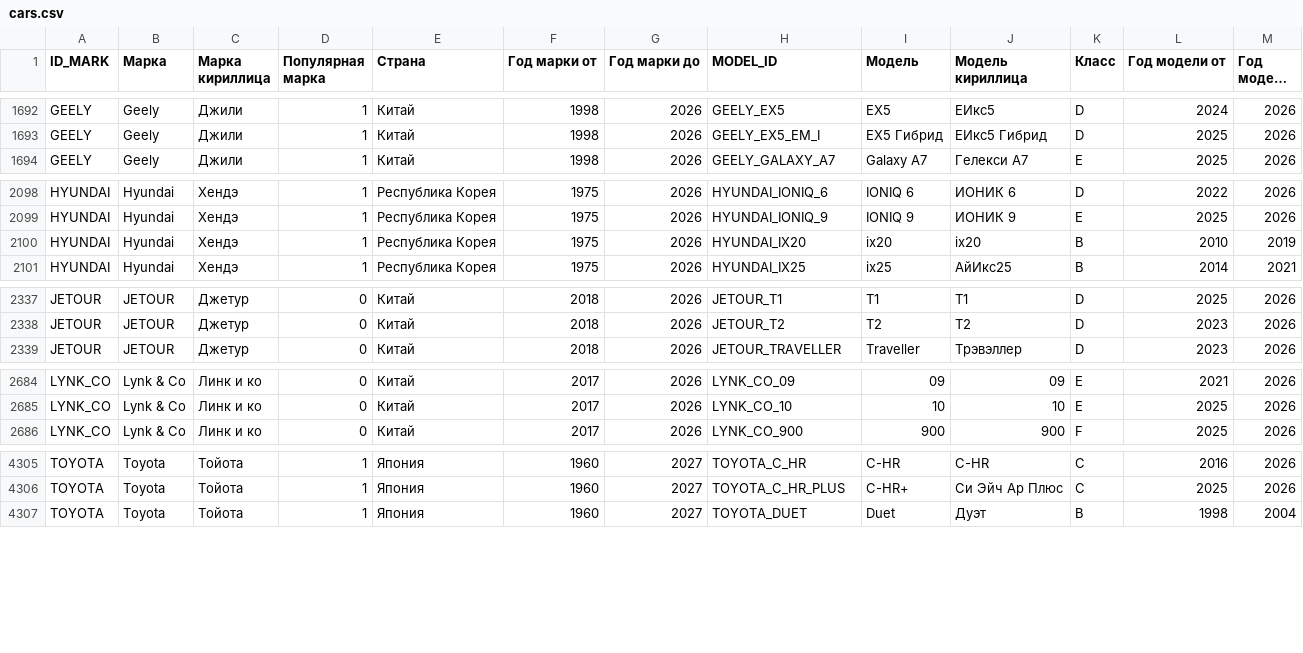
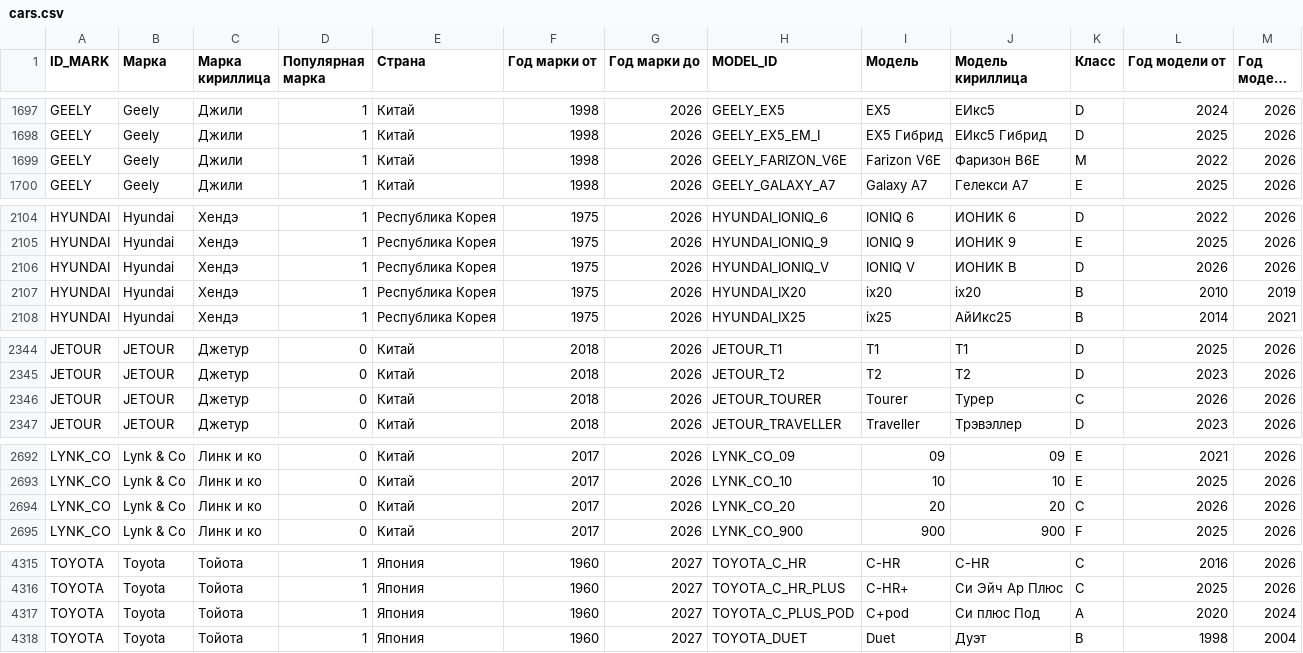
Before and after one commit to blanzh/carsBase, a CSV file: cars.csv, drawn as a sheet; only a part is shown, gaps mark what is left out; long unchanged cells end in …; the diff covers the shown part only.

```diff
--- a/cars.csv
+++ b/cars.csv
@@ -1693,2 +1698,3 @@ GEELY,Geely,Джили,1,Китай,1998,2026,GEELY_EX5,EX5,ЕИкс5,D,2024,202
 GEELY,Geely,Джили,1,Китай,1998,2026,GEELY_EX5_EM_I,EX5 Гибрид,ЕИкс5 Гибрид,D,2025,2026
+GEELY,Geely,Джили,1,Китай,1998,2026,GEELY_FARIZON_V6E,Farizon V6E,Фаризон В6Е,M,2022,2026
 GEELY,Geely,Джили,1,Китай,1998,2026,GEELY_GALAXY_A7,Galaxy A7,Гелекси А7,E,2025,2026
@@ -2099,2 +2105,3 @@ HYUNDAI,Hyundai,Хендэ,1,Республика Корея,1975,2026,HYUNDAI_I
 HYUNDAI,Hyundai,Хендэ,1,Республика Корея,1975,2026,HYUNDAI_IONIQ_9,IONIQ 9,ИОНИК 9,E,2025,2026
+HYUNDAI,Hyundai,Хендэ,1,Республика Корея,1975,2026,HYUNDAI_IONIQ_V,IONIQ V,ИОНИК В,D,2026,2026
 HYUNDAI,Hyundai,Хендэ,1,Республика Корея,1975,2026,HYUNDAI_IX20,ix20,ix20,B,2010,2019
@@ -2338,2 +2345,3 @@ JETOUR,JETOUR,Джетур,0,Китай,2018,2026,JETOUR_T1,T1,Т1,D,2025,2026
 JETOUR,JETOUR,Джетур,0,Китай,2018,2026,JETOUR_T2,T2,Т2,D,2023,2026
+JETOUR,JETOUR,Джетур,0,Китай,2018,2026,JETOUR_TOURER,Tourer,Турер,C,2026,2026
 JETOUR,JETOUR,Джетур,0,Китай,2018,2026,JETOUR_TRAVELLER,Traveller,Трэвэллер,D,2023,2026
@@ -2685,2 +2693,3 @@ LYNK_CO,Lynk & Co,Линк и ко,0,Китай,2017,2026,LYNK_CO_09,09,09,E,202
 LYNK_CO,Lynk & Co,Линк и ко,0,Китай,2017,2026,LYNK_CO_10,10,10,E,2025,2026
+LYNK_CO,Lynk & Co,Линк и ко,0,Китай,2017,2026,LYNK_CO_20,20,20,C,2026,2026
 LYNK_CO,Lynk & Co,Линк и ко,0,Китай,2017,2026,LYNK_CO_900,900,900,F,2025,2026
@@ -4306,2 +4316,3 @@ TOYOTA,Toyota,Тойота,1,Япония,1960,2027,TOYOTA_C_HR,C-HR,C-HR,C,2016
 TOYOTA,Toyota,Тойота,1,Япония,1960,2027,TOYOTA_C_HR_PLUS,C-HR+,Си Эйч Ар Плюс,C,2025,2026
+TOYOTA,Toyota,Тойота,1,Япония,1960,2027,TOYOTA_C_PLUS_POD,C+pod,Си плюс Под,A,2020,2024
 TOYOTA,Toyota,Тойота,1,Япония,1960,2027,TOYOTA_DUET,Duet,Дуэт,B,1998,2004
```
Also changed, not shown: 7 added rows and 1 edited cell elsewhere in this file, 1 other file.
